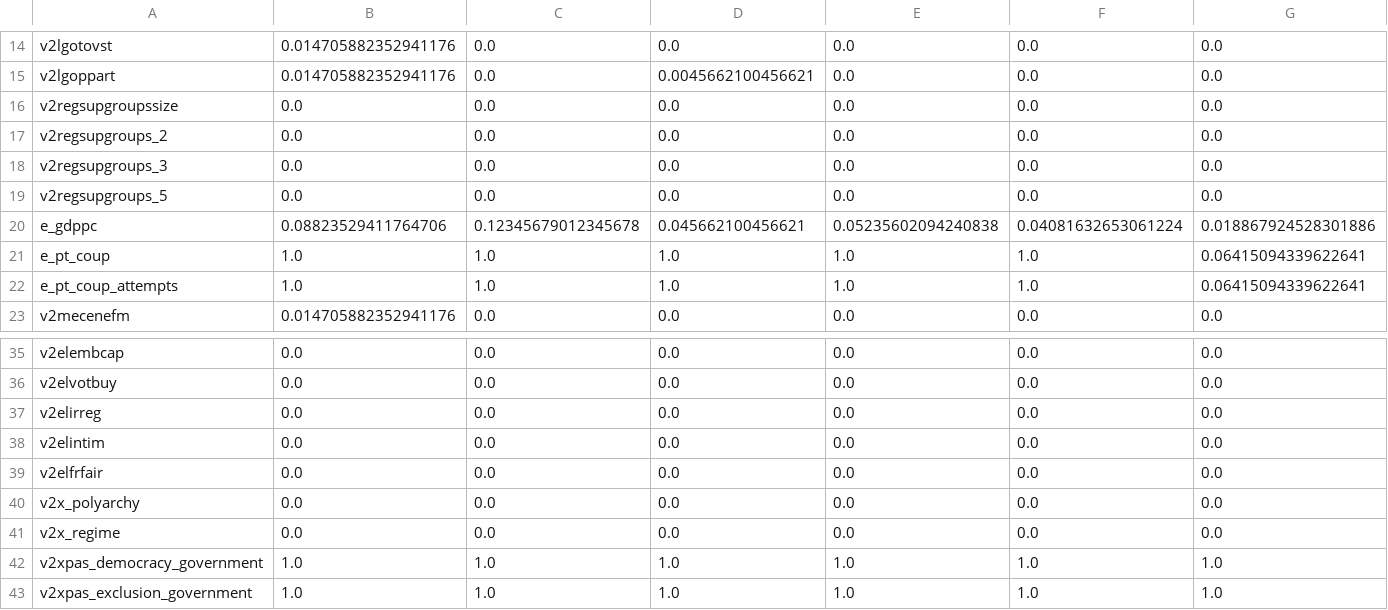
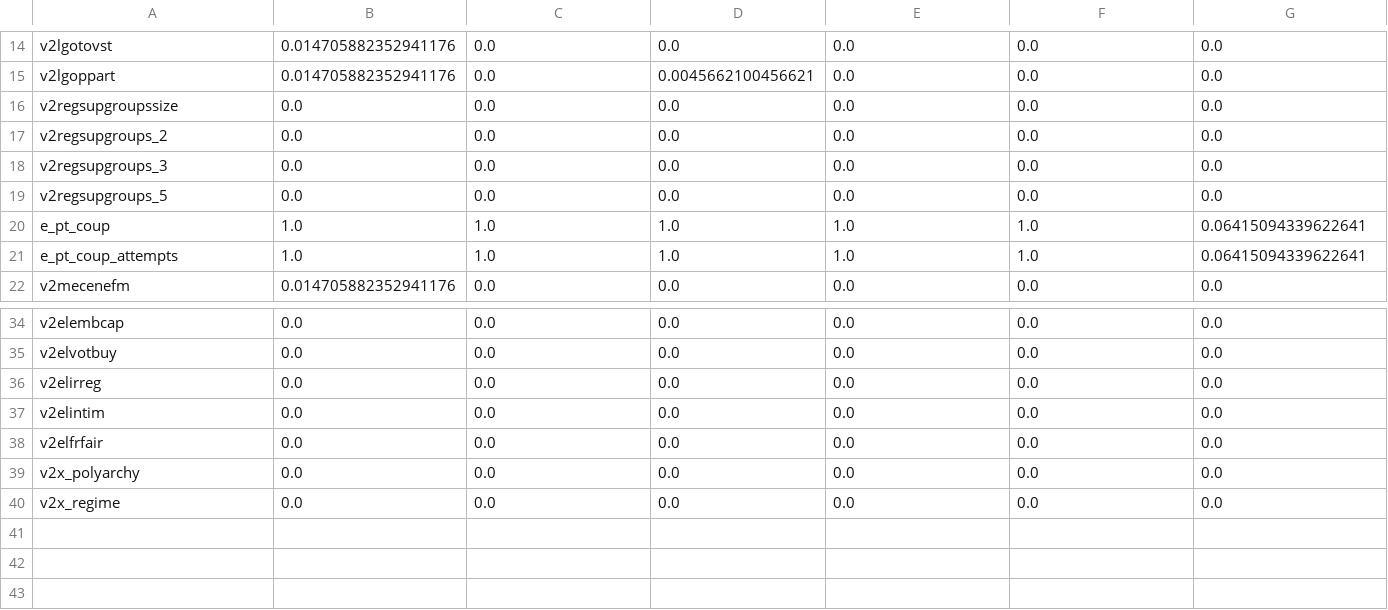
Before and after one commit to MarkGScott960/DACSS_ML_FP, a CSV file: results/dev/audits/missing_by_decade.csv, drawn as a sheet; only a part is shown, gaps mark what is left out; rows hold the shown columns only; the diff names each change by its address in the sheet, - before the commit and + after, or states it on an @@ line.

```diff
--- a/results/dev/audits/missing_by_decade.csv
+++ b/results/dev/audits/missing_by_decade.csv
-row 20: e_gdppc | 0.08823529411764706 | 0.12345679012345678 | 0.045662100456621 | 0.05235602094240838 | 0.04081632653061224 | 0.018867924528301886
-row 42: v2xpas_democracy_government | 1.0 | 1.0 | 1.0 | 1.0 | 1.0 | 1.0
-row 43: v2xpas_exclusion_government | 1.0 | 1.0 | 1.0 | 1.0 | 1.0 | 1.0
```
Also changed, not shown: results/dev/audits/coverage.csv, results/dev/audits/era_proxy_flags.csv, 56 other files.
